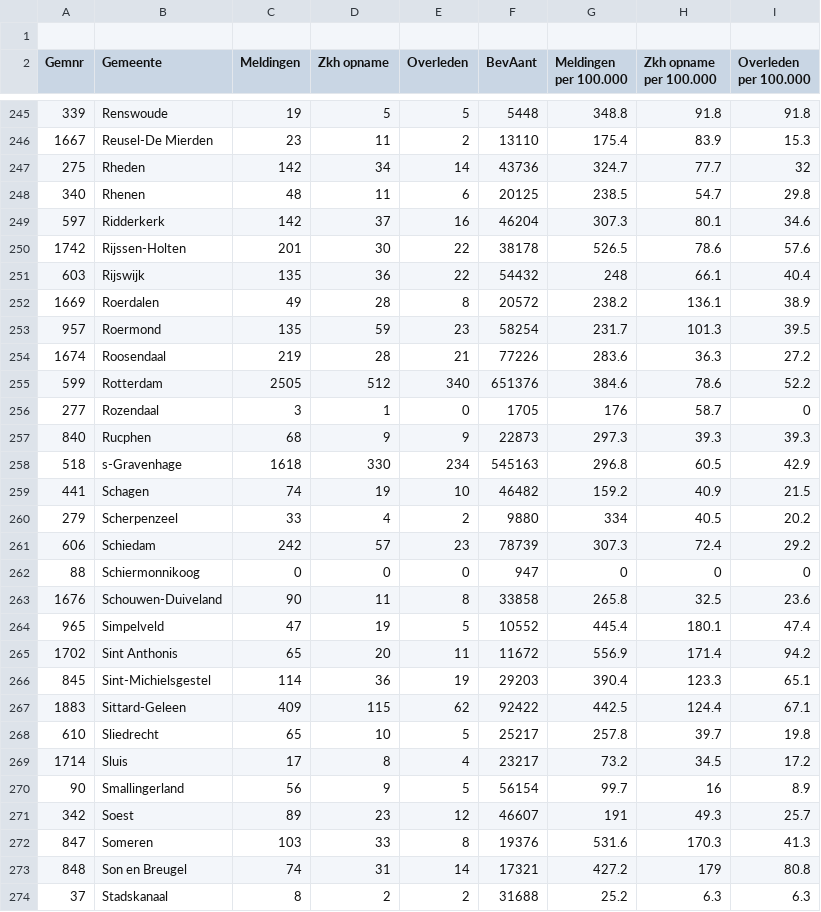
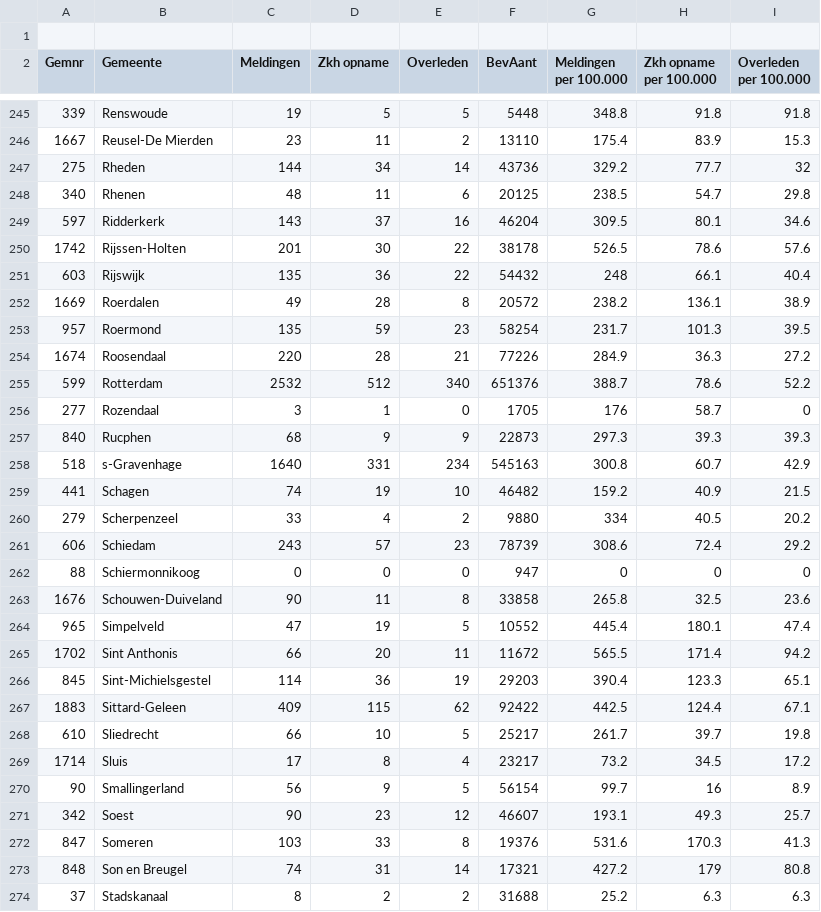
Before and after one commit to fboerman/covid-19-data, a CSV file: nederland/RIVM_timeseries/12062020.csv, drawn as a sheet; only a part is shown, gaps mark what is left out; the diff covers the shown part only.

```diff
--- a/nederland/RIVM_timeseries/12062020.csv
+++ b/nederland/RIVM_timeseries/12062020.csv
@@ -246,5 +246,5 @@ Gemnr;Gemeente;Meldingen;Zkh opname;Overleden;BevAant;Meldingen per 100.000;Zkh
 1667;Reusel-De Mierden;23;11;2;13110;175.4;83.9;15.3
-275;Rheden;142;34;14;43736;324.7;77.7;32
+275;Rheden;144;34;14;43736;329.2;77.7;32
 340;Rhenen;48;11;6;20125;238.5;54.7;29.8
-597;Ridderkerk;142;37;16;46204;307.3;80.1;34.6
+597;Ridderkerk;143;37;16;46204;309.5;80.1;34.6
 1742;Rijssen-Holten;201;30;22;38178;526.5;78.6;57.6
@@ -253,10 +253,10 @@ Gemnr;Gemeente;Meldingen;Zkh opname;Overleden;BevAant;Meldingen per 100.000;Zkh
 957;Roermond;135;59;23;58254;231.7;101.3;39.5
-1674;Roosendaal;219;28;21;77226;283.6;36.3;27.2
-599;Rotterdam;2505;512;340;651376;384.6;78.6;52.2
+1674;Roosendaal;220;28;21;77226;284.9;36.3;27.2
+599;Rotterdam;2532;512;340;651376;388.7;78.6;52.2
 277;Rozendaal;3;1;0;1705;176;58.7;0
 840;Rucphen;68;9;9;22873;297.3;39.3;39.3
-518;s-Gravenhage;1618;330;234;545163;296.8;60.5;42.9
+518;s-Gravenhage;1640;331;234;545163;300.8;60.7;42.9
 441;Schagen;74;19;10;46482;159.2;40.9;21.5
 279;Scherpenzeel;33;4;2;9880;334;40.5;20.2
-606;Schiedam;242;57;23;78739;307.3;72.4;29.2
+606;Schiedam;243;57;23;78739;308.6;72.4;29.2
 88;Schiermonnikoog;0;0;0;947;0;0;0
@@ -264,9 +264,9 @@ Gemnr;Gemeente;Meldingen;Zkh opname;Overleden;BevAant;Meldingen per 100.000;Zkh
 965;Simpelveld;47;19;5;10552;445.4;180.1;47.4
-1702;Sint Anthonis;65;20;11;11672;556.9;171.4;94.2
+1702;Sint Anthonis;66;20;11;11672;565.5;171.4;94.2
 845;Sint-Michielsgestel;114;36;19;29203;390.4;123.3;65.1
 1883;Sittard-Geleen;409;115;62;92422;442.5;124.4;67.1
-610;Sliedrecht;65;10;5;25217;257.8;39.7;19.8
+610;Sliedrecht;66;10;5;25217;261.7;39.7;19.8
 1714;Sluis;17;8;4;23217;73.2;34.5;17.2
 90;Smallingerland;56;9;5;56154;99.7;16;8.9
-342;Soest;89;23;12;46607;191;49.3;25.7
+342;Soest;90;23;12;46607;193.1;49.3;25.7
 847;Someren;103;33;8;19376;531.6;170.3;41.3
```
Also changed, not shown: 174 edited cells elsewhere in this file, nederland/stichting_nice/stichting-nice-timeseries.csv, world/world_timeseries_per_pop.csv.
